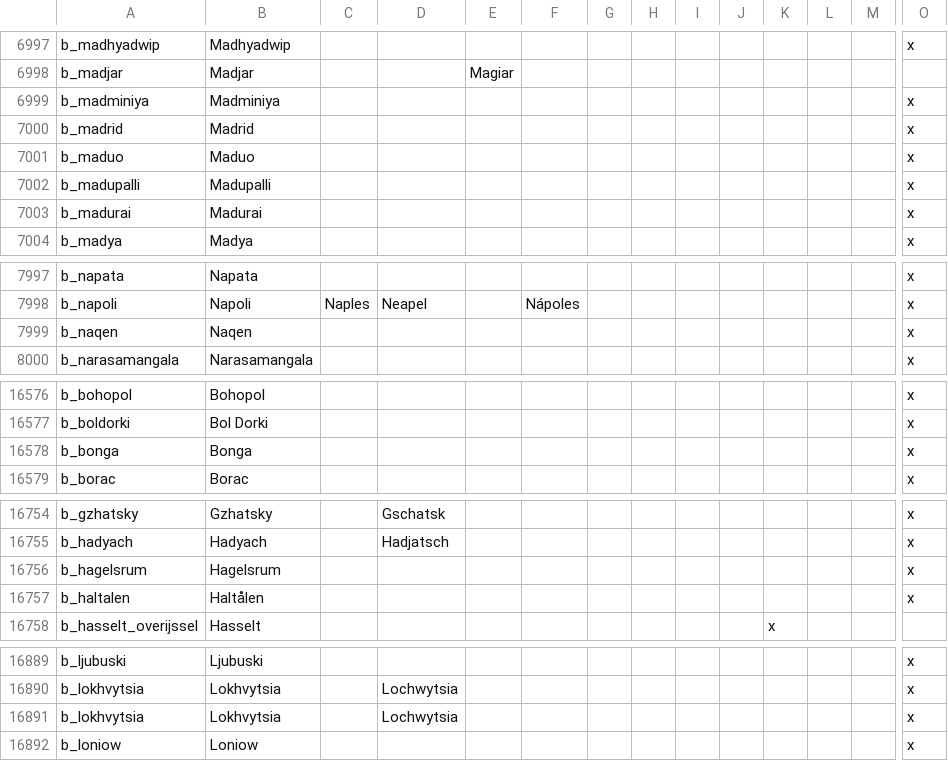
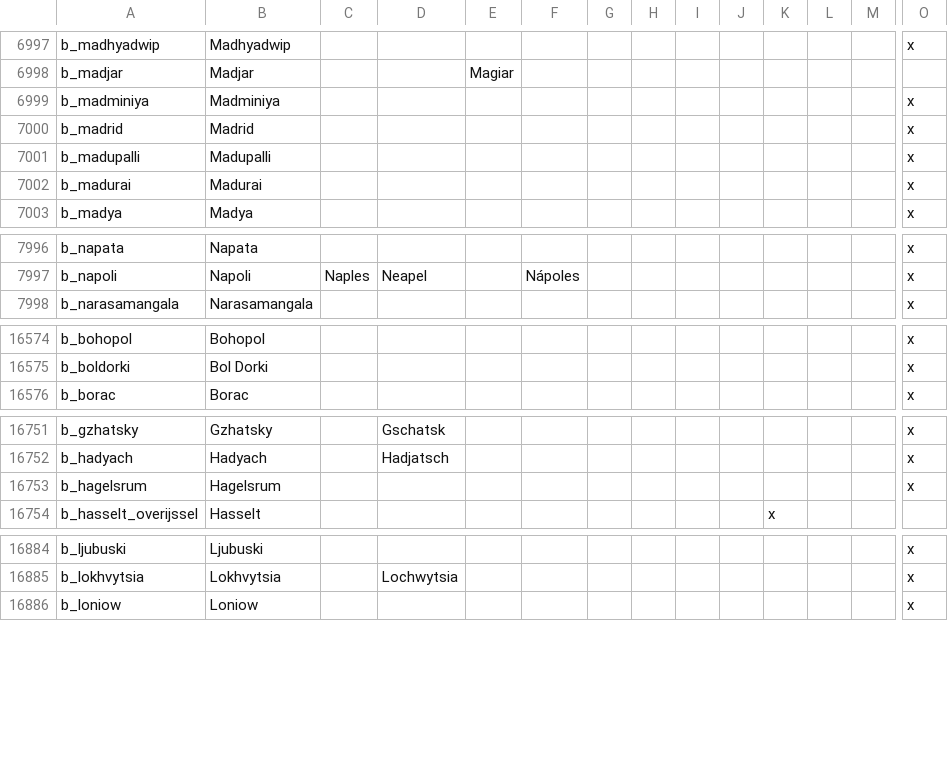
Before and after one commit to Aerotinge/TingedSlate, a CSV file: localisation/00_landed_titles.csv, drawn as a sheet; only a part is shown, gaps mark what is left out; rows hold the shown columns only; the diff covers the shown part only; the diff names each change by its address in the sheet, - before the commit and + after, or states it on an @@ line.

```diff
--- a/localisation/00_landed_titles.csv
+++ b/localisation/00_landed_titles.csv
-row 7001: b_maduo | Maduo |  |  |  |  |  |  |  |  |  |  |  | x
-row 7999: b_naqen | Naqen |  |  |  |  |  |  |  |  |  |  |  | x
-row 16578: b_bonga | Bonga |  |  |  |  |  |  |  |  |  |  |  | x
-row 16757: b_haltalen | Haltålen |  |  |  |  |  |  |  |  |  |  |  | x
-row 16891: b_lokhvytsia | Lokhvytsia |  | Lochwytsia |  |  |  |  |  |  |  |  |  | x
```
Also changed, not shown: 2 removed rows elsewhere in this file, localisation/00_decisions.csv, 6 other files.
